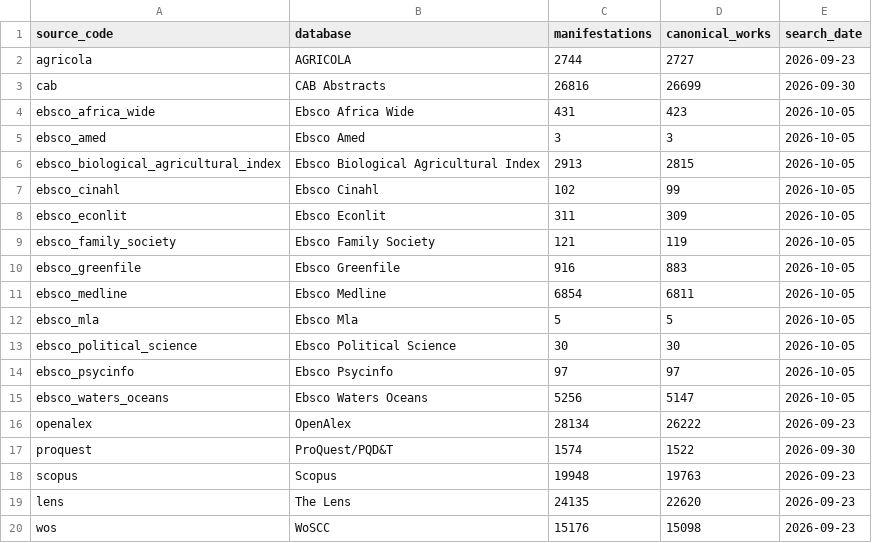
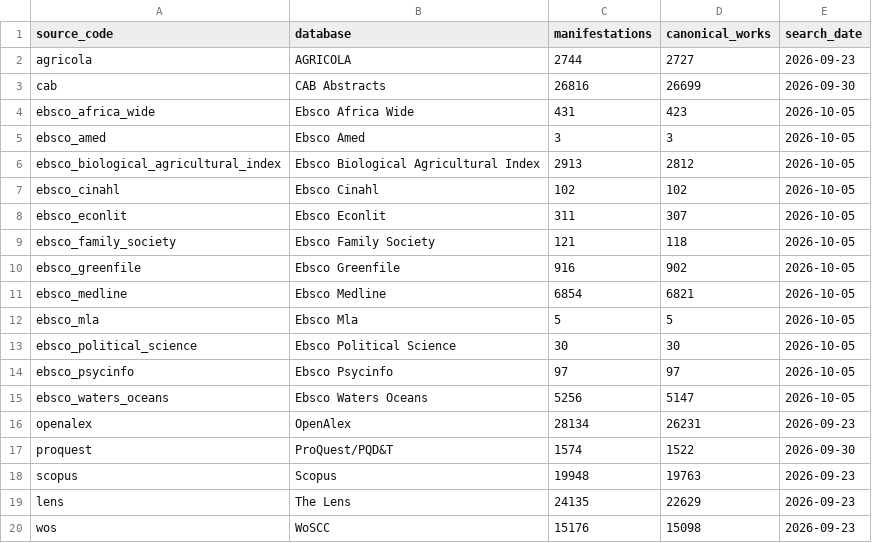
Before and after one commit to thesalmonandthetomato/LivingEvidenceMap, a CSV file: docs/reporting/workflow_09_inputs/current/w01_source_summary.csv, drawn as a sheet.

```diff
--- a/docs/reporting/workflow_09_inputs/current/w01_source_summary.csv
+++ b/docs/reporting/workflow_09_inputs/current/w01_source_summary.csv
@@ -5,8 +5,8 @@
 "ebsco_amed","Ebsco Amed",3,3,"2026-10-05"
-"ebsco_biological_agricultural_index","Ebsco Biological Agricultural Index",2913,2815,"2026-10-05"
-"ebsco_cinahl","Ebsco Cinahl",102,99,"2026-10-05"
-"ebsco_econlit","Ebsco Econlit",311,309,"2026-10-05"
-"ebsco_family_society","Ebsco Family Society",121,119,"2026-10-05"
-"ebsco_greenfile","Ebsco Greenfile",916,883,"2026-10-05"
-"ebsco_medline","Ebsco Medline",6854,6811,"2026-10-05"
+"ebsco_biological_agricultural_index","Ebsco Biological Agricultural Index",2913,2812,"2026-10-05"
+"ebsco_cinahl","Ebsco Cinahl",102,102,"2026-10-05"
+"ebsco_econlit","Ebsco Econlit",311,307,"2026-10-05"
+"ebsco_family_society","Ebsco Family Society",121,118,"2026-10-05"
+"ebsco_greenfile","Ebsco Greenfile",916,902,"2026-10-05"
+"ebsco_medline","Ebsco Medline",6854,6821,"2026-10-05"
 "ebsco_mla","Ebsco Mla",5,5,"2026-10-05"
@@ -15,6 +15,6 @@
 "ebsco_waters_oceans","Ebsco Waters Oceans",5256,5147,"2026-10-05"
-"openalex","OpenAlex",28134,26222,"2026-09-23"
+"openalex","OpenAlex",28134,26231,"2026-09-23"
 "proquest","ProQuest/PQD&T",1574,1522,"2026-09-30"
 "scopus","Scopus",19948,19763,"2026-09-23"
-"lens","The Lens",24135,22620,"2026-09-23"
+"lens","The Lens",24135,22629,"2026-09-23"
 "wos","WoSCC",15176,15098,"2026-09-23"
```
Also changed, not shown: docs/reporting/workflow_09_inputs/current/w01_source_intersections.csv, docs/reporting/workflow_09_inputs/current/w08_source_summary.csv, 14 other files.
